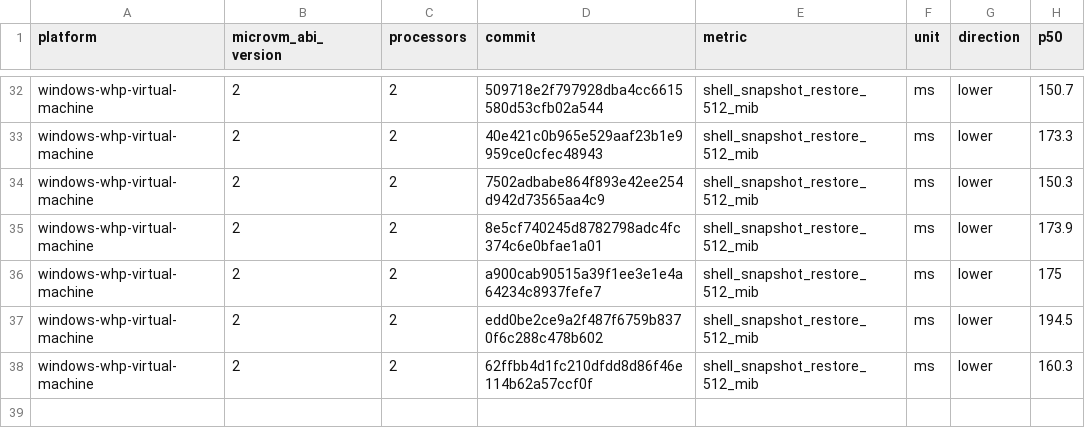
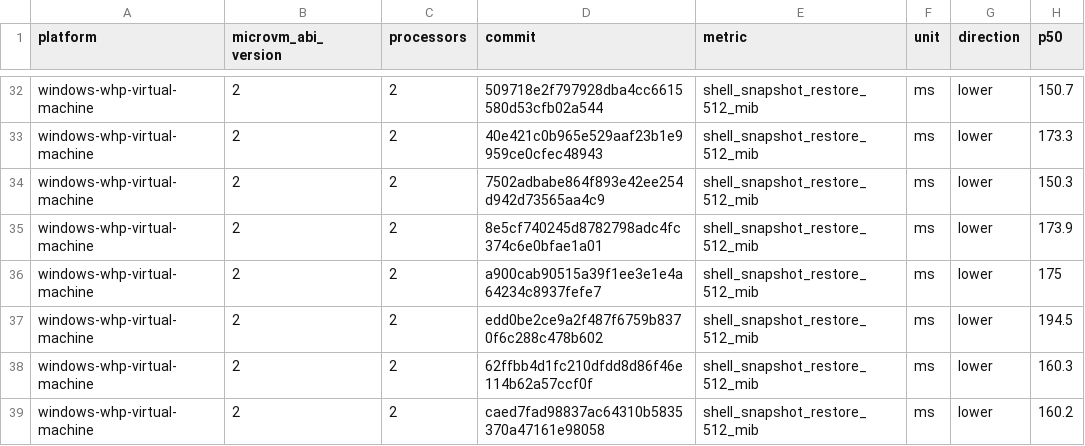
Before and after one commit to microsoft/nvx, a CSV file: data/windows-whp-virtual-machine-microvm-v2-2vcpu.csv, drawn as a sheet; only a part is shown, gaps mark what is left out.

```diff
--- a/data/windows-whp-virtual-machine-microvm-v2-2vcpu.csv
+++ b/data/windows-whp-virtual-machine-microvm-v2-2vcpu.csv
@@ -38 +38,2 @@ windows-whp-virtual-machine,2,2,edd0be2ce9a2f487f6759b8370f6c288c478b602,shell_s
 windows-whp-virtual-machine,2,2,62ffbb4d1fc210dfdd8d86f46e114b62a57ccf0f,shell_snapshot_restore_512_mib,ms,lower,160.3
+windows-whp-virtual-machine,2,2,caed7fad98837ac64310b5835370a47161e98058,shell_snapshot_restore_512_mib,ms,lower,160.2
```
Also changed, not shown: data/linux-kvm-virtual-machine-microvm-v2-1vcpu.csv, data/linux-mshv-virtual-machine-microvm-v2-1vcpu.csv, 9 other files.
